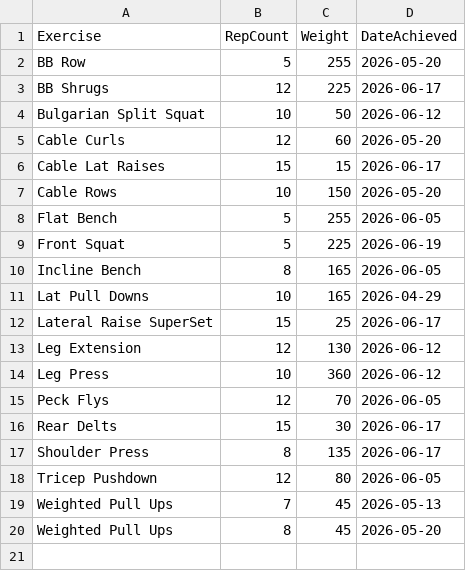
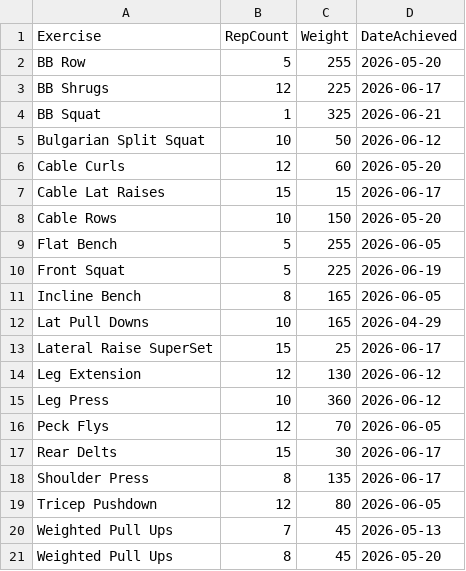
Before and after one commit to auckiefenstermacher19-cmd/Workout-Tracker-v2, a CSV file: personal_records.csv, drawn as a sheet.

Commit message:
Update personal records — 2026-06-21

```diff
--- a/personal_records.csv
+++ b/personal_records.csv
@@ -3,2 +3,3 @@ BB Row,5,255,2026-05-20
 BB Shrugs,12,225,2026-06-17
+BB Squat,1,325,2026-06-21
 Bulgarian Split Squat,10,50,2026-06-12
```
